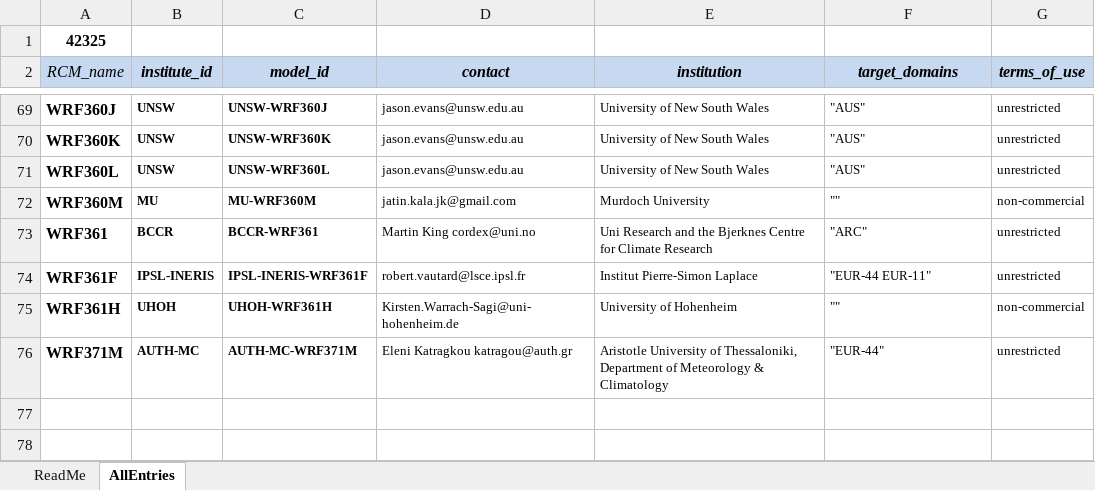
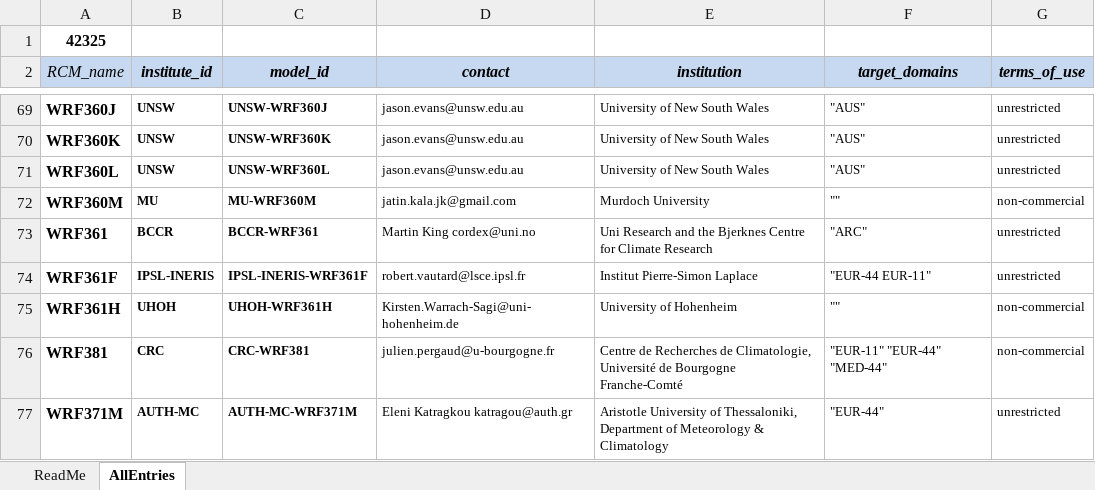
Before and after one commit to IS-ENES-Data/cordex, an Excel workbook: CORDEX_register.xlsx, sheet AllEntries, drawn as a sheet; only a part is shown, gaps mark what is left out; values as stored, in another font and other column widths than the file's, no borders; conditional formats not drawn; the diff names each change by its address in the sheet, - before the commit and + after, or states it on an @@ line.

Commit message:
Add files via upload
Added CRC-WRF381 from Université de Bourgogne Franche-Comté

```diff
--- a/CORDEX_register.xlsx (sheet AllEntries)
+++ b/CORDEX_register.xlsx (sheet AllEntries)
+row 76: WRF381 | CRC | CRC-WRF381 | julien.pergaud@u-bourgogne.fr | Centre de Recherches de Climatologie, Université de Bourgogne Franche-Comté | "EUR-11" "EUR-44" "MED-44" | non-commercial
```
